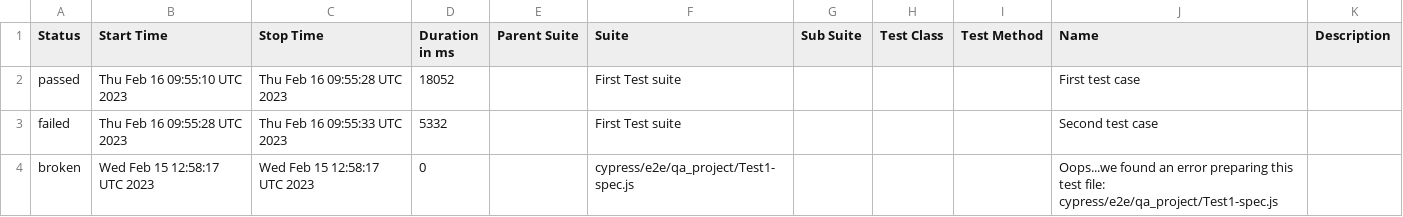
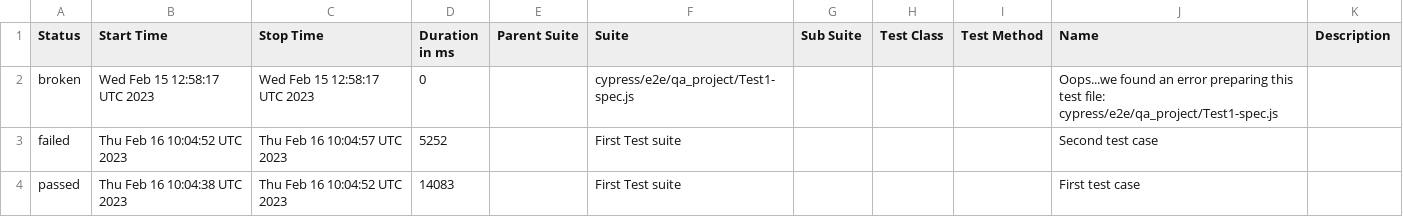
Before and after one commit to jgireesh/cypress-learning, a CSV file: allure-report/data/suites.csv, drawn as a sheet.

Commit message:
Generating allure report for cypress tests

```diff
--- a/allure-report/data/suites.csv
+++ b/allure-report/data/suites.csv
@@ -1,4 +1,4 @@
 "Status","Start Time","Stop Time","Duration in ms","Parent Suite","Suite","Sub Suite","Test Class","Test Method","Name","Description"
-"passed","Thu Feb 16 09:55:10 UTC 2023","Thu Feb 16 09:55:28 UTC 2023","18052","","First Test suite","","","","First test case",""
-"failed","Thu Feb 16 09:55:28 UTC 2023","Thu Feb 16 09:55:33 UTC 2023","5332","","First Test suite","","","","Second test case",""
 "broken","Wed Feb 15 12:58:17 UTC 2023","Wed Feb 15 12:58:17 UTC 2023","0","","cypress/e2e/qa_project/Test1-spec.js","","","","Oops...we found an error preparing this test file: cypress/e2e/qa_project/Test1-spec.js",""
+"failed","Thu Feb 16 10:04:52 UTC 2023","Thu Feb 16 10:04:57 UTC 2023","5252","","First Test suite","","","","Second test case",""
+"passed","Thu Feb 16 10:04:38 UTC 2023","Thu Feb 16 10:04:52 UTC 2023","14083","","First Test suite","","","","First test case",""
```
Also changed, not shown: 22 other files.
